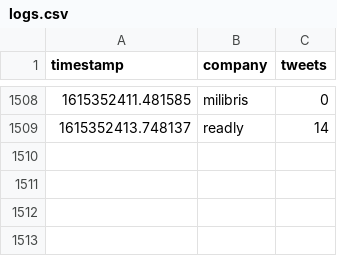
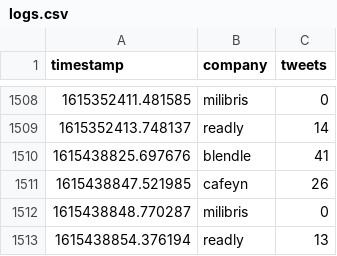
Before and after one commit to arno12/twitter, a CSV file: logs/logs.csv, drawn as a sheet; only a part is shown, gaps mark what is left out; the diff names each change by its address in the sheet, - before the commit and + after, or states it on an @@ line.

```diff
--- a/logs/logs.csv
+++ b/logs/logs.csv
+row 1510: 1615438825.697676 | blendle | 41
+row 1511: 1615438847.521985 | cafeyn | 26
+row 1512: 1615438848.770287 | milibris | 0
+row 1513: 1615438854.376194 | readly | 13
```
Also changed, not shown: 1 other file.
